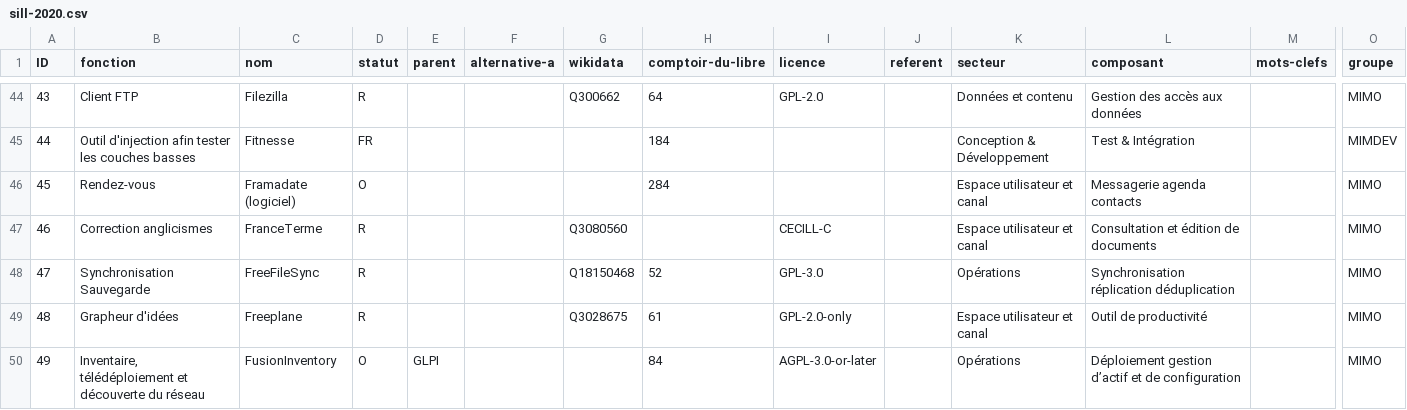
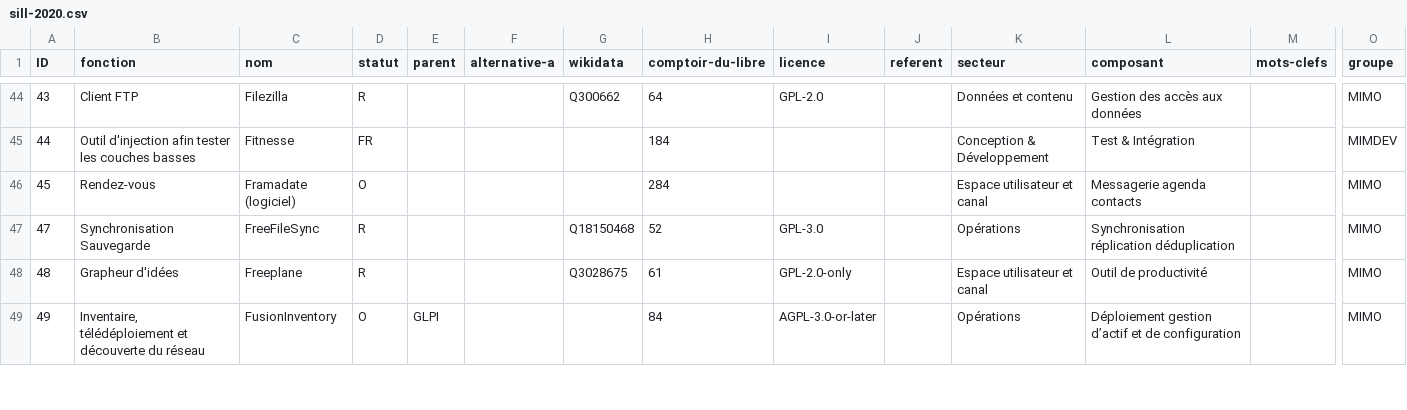
Before and after one commit to dzc34/sill, a CSV file: 2020/sill-2020.csv, drawn as a sheet; only a part is shown, gaps mark what is left out; rows hold the shown columns only; the diff names each change by its address in the sheet, - before the commit and + after, or states it on an @@ line.

Commit message:
Suppression de FranceTerme
FranceTerme est une base de données, pas un logiciel.

```diff
--- a/2020/sill-2020.csv
+++ b/2020/sill-2020.csv
-row 47: 46 | Correction anglicismes | FranceTerme | R |  |  | Q3080560 |  | CECILL-C |  | Espace utilisateur et canal | Consultation et édition de documents |  | MIMO
```
